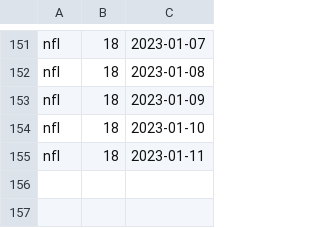
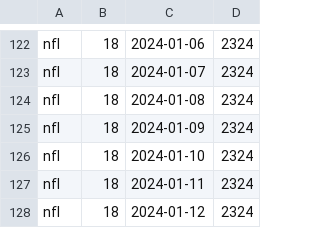
Before and after one commit to jimdaga/family-pickem, a CSV file: hack/weeks.csv, drawn as a sheet; only a part is shown, gaps mark what is left out; removed rows and columns are numbered as before the commit, all else as after; the diff covers the shown part only; the diff names each change by its address in the sheet, - before the commit and + after, or states it on an @@ line.

```diff
--- a/hack/weeks.csv
+++ b/hack/weeks.csv
-column C, rows 151-155: 2023-01-07 | 2023-01-08 | 2023-01-09 | 2023-01-10 | 2023-01-11
+column C, rows 122-126: 2024-01-06 | 2024-01-07 | 2024-01-08 | 2024-01-09 | 2024-01-10
+column D, rows 122-126: all 2324
+row 127: nfl | 18 | 2024-01-11 | 2324
+row 128: nfl | 18 | 2024-01-12 | 2324
```
Also changed, not shown: 29 removed rows elsewhere in this file, 12 other files.
